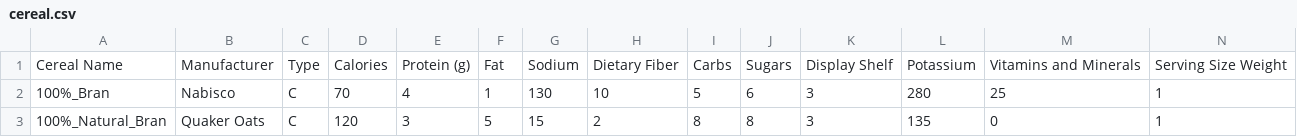
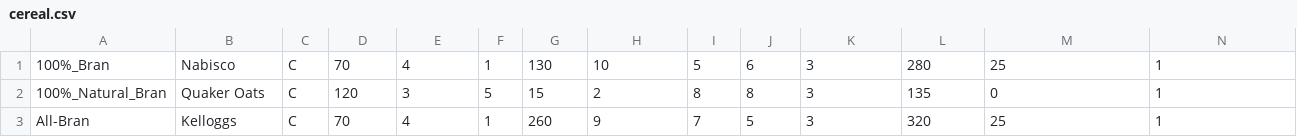
Before and after one commit to nagemsa/MLDS, a CSV file: cereal.csv, drawn as a sheet; only a part is shown; the shorter side is filled out with more unchanged rows; rows hold the shown columns only; the diff names each change by its address in the sheet, - before the commit and + after, or states it on an @@ line.

Commit message:
Update cereal.csv

```diff
--- a/cereal.csv
+++ b/cereal.csv
-row 1: Cereal Name | Manufacturer | Type | Calories | Protein (g) | Fat | Sodium | Dietary Fiber | Carbs | Sugars | Display Shelf | Potassium | Vitamins and Minerals | Serving Size Weight
```
